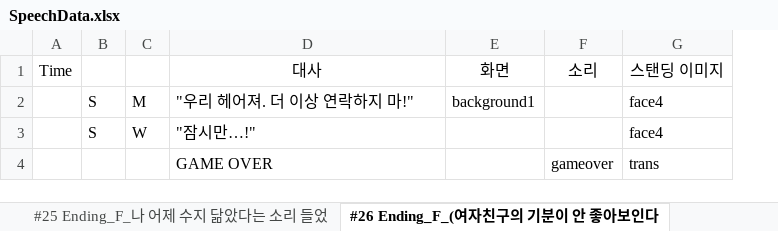
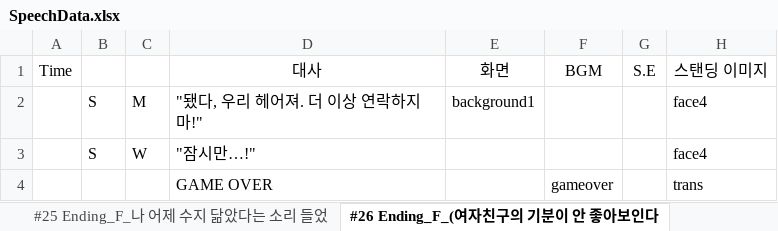
Before and after one commit to hamtol2/Project_DokiDoki, an Excel workbook: Assets/Editor/Data/SpeechData.xlsx, sheet #26 Ending_F_(여자친구의 기분이 안 좋아보인다, drawn as a sheet; values as stored, in another font and other column widths than the file's, no borders; the diff names each change by its address in the sheet, - before the commit and + after, or states it on an @@ line.

```diff
--- a/Assets/Editor/Data/SpeechData.xlsx (sheet #26 Ending_F_(여자친구의 기분이 안 좋아보인다)
+++ b/Assets/Editor/Data/SpeechData.xlsx (sheet #26 Ending_F_(여자친구의 기분이 안 좋아보인다)
+column G, row 1: S.E
-F1: 소리
+F1: BGM
-D2: "우리 헤어져. 더 이상 연락하지 마!"
+D2: "됐다, 우리 헤어져. 더 이상 연락하지 마!"
```
Also changed, not shown: sheet #35 Ending_S_식당스토리, sheet #31 Ending_S_카페스토리, sheet #33 Ending_S_쇼핑스토리, sheet #25 Ending_F_나 어제 수지 닮았다는 소리 들었, sheet #37 Ending_S_공원스토리, sheet #1 인트로, 31 more sheets, formulas that keep their value, 1 other file.
